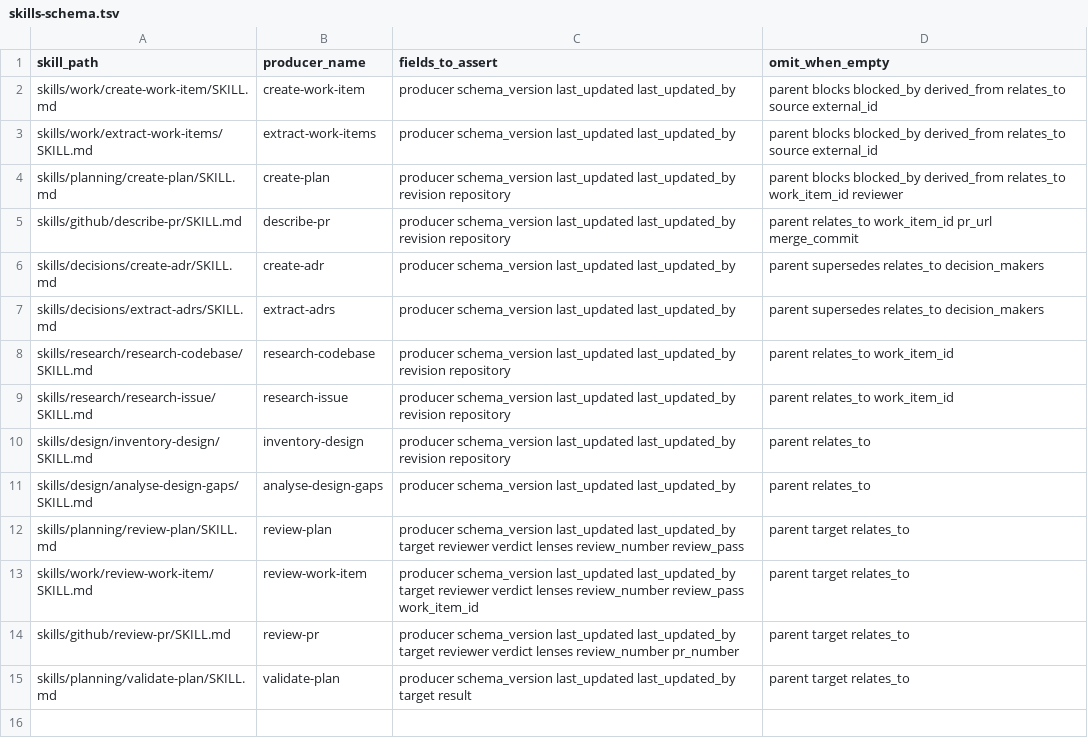
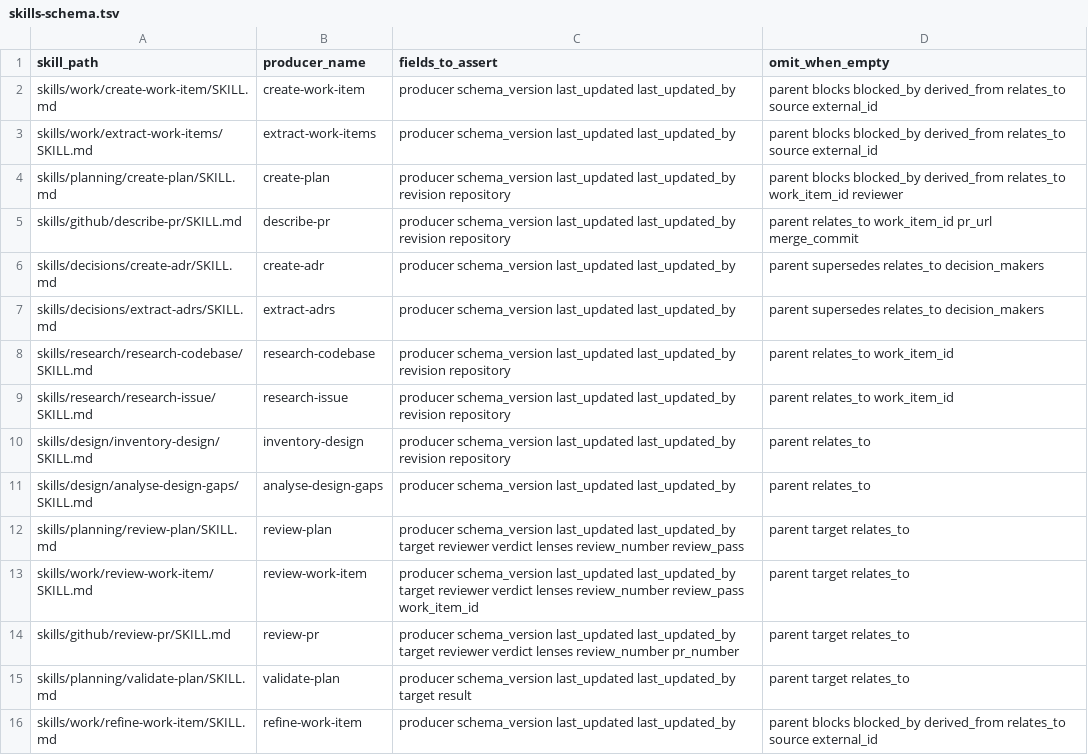
Before and after one commit to atomicinnovation/accelerator, a TSV file: scripts/skills-schema.tsv, drawn as a sheet.

Commit message:
Promote refine-work-item to a typed-linkage producer
Move refine-work-item from NON_EMITTER_TEMPLATE_CONSUMERS to
IN_SCOPE_PRODUCERS, add its skills-schema row, and give its decompose op
a Populate frontmatter section with arrow-form substitutions and
omit-when-empty linkage bullets. Normalise the decompose parent emit and
create-plan's work_item_id emit to the typed "work-item:NNNN" form, and
add a cluster_key equivalence regression test proving the typed and
bare-id shapes resolve to the same canonical id.

```diff
--- a/scripts/skills-schema.tsv
+++ b/scripts/skills-schema.tsv
@@ -15 +15,2 @@ skills/github/review-pr/SKILL.md	review-pr	producer schema_version last_updated
 skills/planning/validate-plan/SKILL.md	validate-plan	producer schema_version last_updated last_updated_by target result	parent target relates_to
+skills/work/refine-work-item/SKILL.md	refine-work-item	producer schema_version last_updated last_updated_by	parent blocks blocked_by derived_from relates_to source external_id
```
Also changed, not shown: 4 other files.
